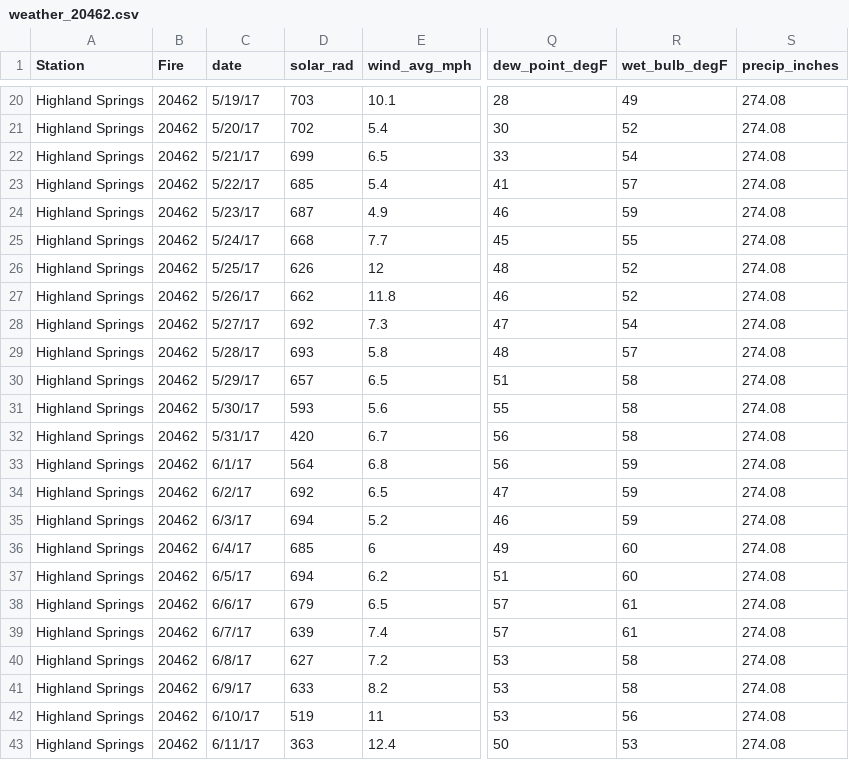
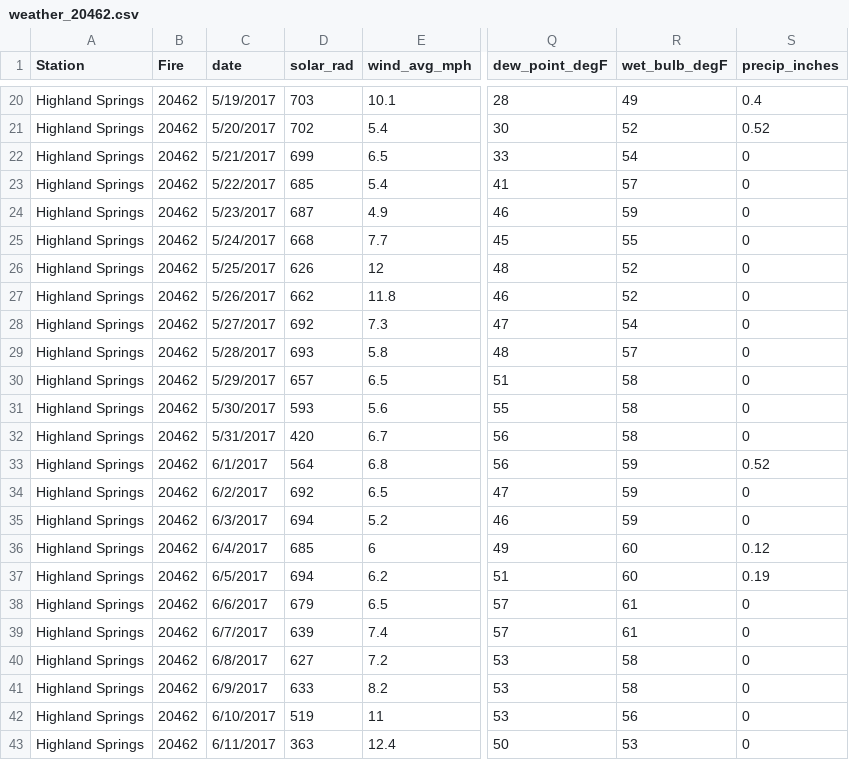
Before and after one commit to samsteingeog/burn_mortality, a CSV file: data/weather_data/weather_20462.csv, drawn as a sheet; only a part is shown, gaps mark what is left out; the diff covers the shown part only; the diff names each change by its address in the sheet, - before the commit and + after, or states it on an @@ line.

Commit message:
Added averaged weather data (see shapefile) and updated csv for 20642 w/ Beaumont stn data (removed hillside spring precip data)

```diff
--- a/data/weather_data/weather_20462.csv
+++ b/data/weather_data/weather_20462.csv
-C20 (date): 5/19/17
+C20 (date): 5/19/2017
-S20 (precip_inches): 274.08
+S20 (precip_inches): 0.4
-C21 (date): 5/20/17
+C21 (date): 5/20/2017
-S21 (precip_inches): 274.08
+S21 (precip_inches): 0.52
-C22 (date): 5/21/17
+C22 (date): 5/21/2017
-S22:S32 (precip_inches): 274.08
+S22:S32 (precip_inches): 0
-C23 (date): 5/22/17
+C23 (date): 5/22/2017
-C24 (date): 5/23/17
+C24 (date): 5/23/2017
-C25 (date): 5/24/17
+C25 (date): 5/24/2017
-C26 (date): 5/25/17
+C26 (date): 5/25/2017
-C27 (date): 5/26/17
+C27 (date): 5/26/2017
-C28 (date): 5/27/17
+C28 (date): 5/27/2017
-C29 (date): 5/28/17
+C29 (date): 5/28/2017
-C30 (date): 5/29/17
+C30 (date): 5/29/2017
-C31 (date): 5/30/17
+C31 (date): 5/30/2017
-C32 (date): 5/31/17
+C32 (date): 5/31/2017
-C33 (date): 6/1/17
+C33 (date): 6/1/2017
-S33 (precip_inches): 274.08
+S33 (precip_inches): 0.52
-C34 (date): 6/2/17
+C34 (date): 6/2/2017
-S34:S35 (precip_inches): 274.08
+S34:S35 (precip_inches): 0
-C35 (date): 6/3/17
+C35 (date): 6/3/2017
-C36 (date): 6/4/17
+C36 (date): 6/4/2017
-S36 (precip_inches): 274.08
+S36 (precip_inches): 0.12
-C37 (date): 6/5/17
+C37 (date): 6/5/2017
-S37 (precip_inches): 274.08
+S37 (precip_inches): 0.19
-C38 (date): 6/6/17
+C38 (date): 6/6/2017
-S38:S43 (precip_inches): 274.08
+S38:S43 (precip_inches): 0
-C39 (date): 6/7/17
+C39 (date): 6/7/2017
-C40 (date): 6/8/17
+C40 (date): 6/8/2017
-C41 (date): 6/9/17
+C41 (date): 6/9/2017
-C42 (date): 6/10/17
+C42 (date): 6/10/2017
-C43 (date): 6/11/17
+C43 (date): 6/11/2017
```
Also changed, not shown: 74 edited cells elsewhere in this file, data/weather_data/weather_20704.csv, 5 other files.
